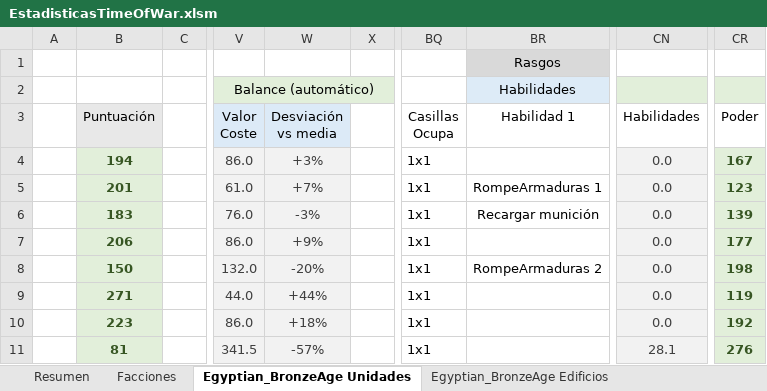
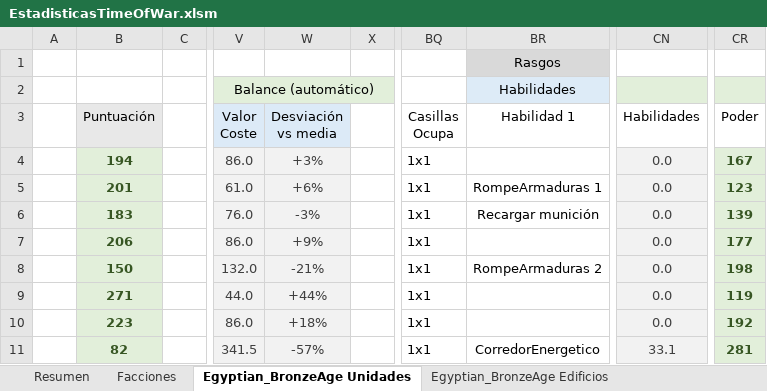
Before and after one commit to Maquiavelo925/Time-Of-War, an Excel workbook: EstadisticasTimeOfWar.xlsm, sheet Egyptian_BronzeAge Unidades, drawn as a sheet; only a part is shown, gaps mark what is left out; values as stored, in another font and other column widths than the file's, no borders; conditional formats not drawn; the diff names each change by its address in the sheet, - before the commit and + after, or states it on an @@ line.

Commit message:
Auto-sync 2026-11-12 03:04

```diff
--- a/EstadisticasTimeOfWar.xlsm (sheet Egyptian_BronzeAge Unidades)
+++ b/EstadisticasTimeOfWar.xlsm (sheet Egyptian_BronzeAge Unidades)
-W5 (Desviación vs media): +7%
+W5 (Desviación vs media): +6%
-W8 (Desviación vs media): -20%
+W8 (Desviación vs media): -21%
-B11 (Puntuación): 81
+B11 (Puntuación): 82
-BR11 (Habilidad 1): (empty)
+BR11 (Habilidad 1): CorredorEnergetico
-CN11 (Habilidades): 28.1
+CN11 (Habilidades): 33.1
-CR11 (Poder): 276
+CR11 (Poder): 281
```
